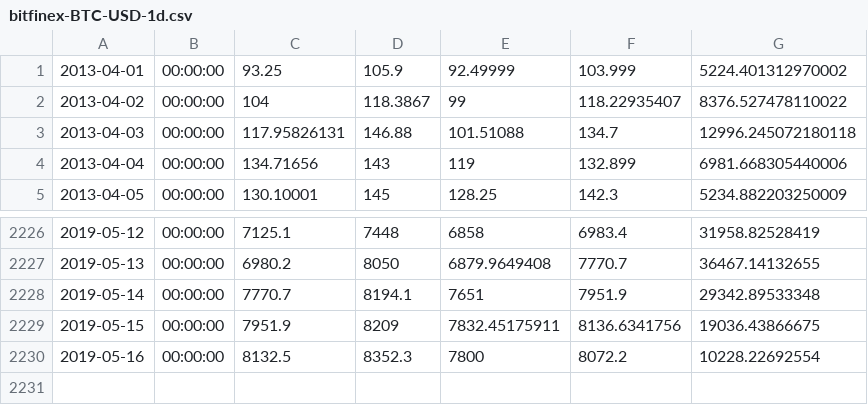
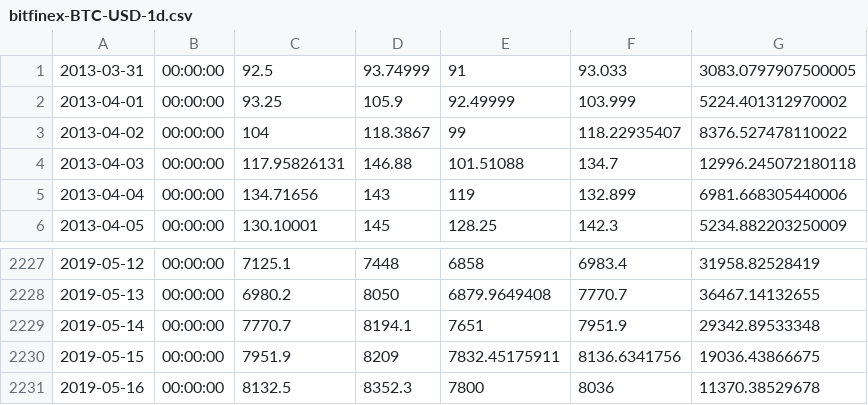
Before and after one commit to Bincentive/TradingData, a CSV file: Bitfinex/bitfinex-BTC-USD-1d/bitfinex-BTC-USD-1d.csv, drawn as a sheet; only a part is shown, gaps mark what is left out.

```diff
--- a/Bitfinex/bitfinex-BTC-USD-1d/bitfinex-BTC-USD-1d.csv
+++ b/Bitfinex/bitfinex-BTC-USD-1d/bitfinex-BTC-USD-1d.csv
@@ -1 +1,2 @@
+2013-03-31,00:00:00,92.5,93.74999,91,93.033,3083.0797907500005
 2013-04-01,00:00:00,93.25,105.9,92.49999,103.999,5224.401312970002
@@ -2229,2 +2230,2 @@
 2019-05-15,00:00:00,7951.9,8209,7832.45175911,8136.6341756,19036.43866675
-2019-05-16,00:00:00,8132.5,8352.3,7800,8072.2,10228.22692554
+2019-05-16,00:00:00,8132.5,8352.3,7800,8036,11370.38529678
```
Also changed, not shown: 2 other files.
